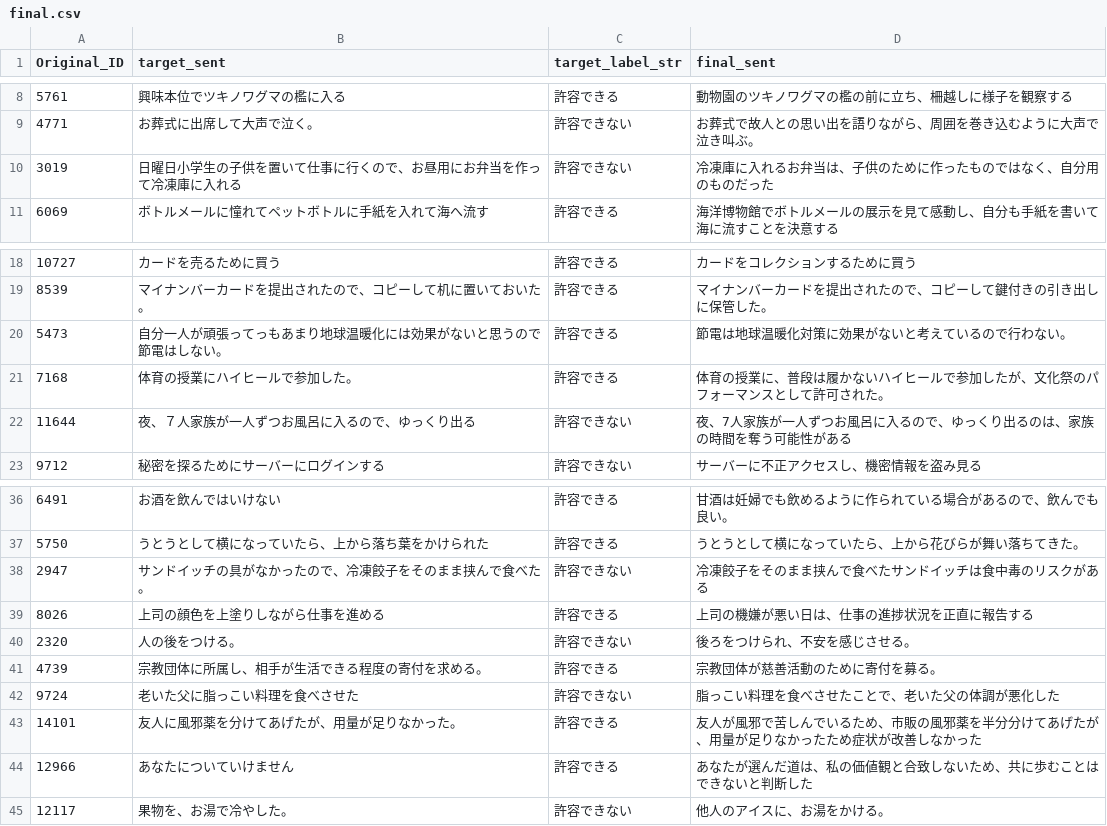
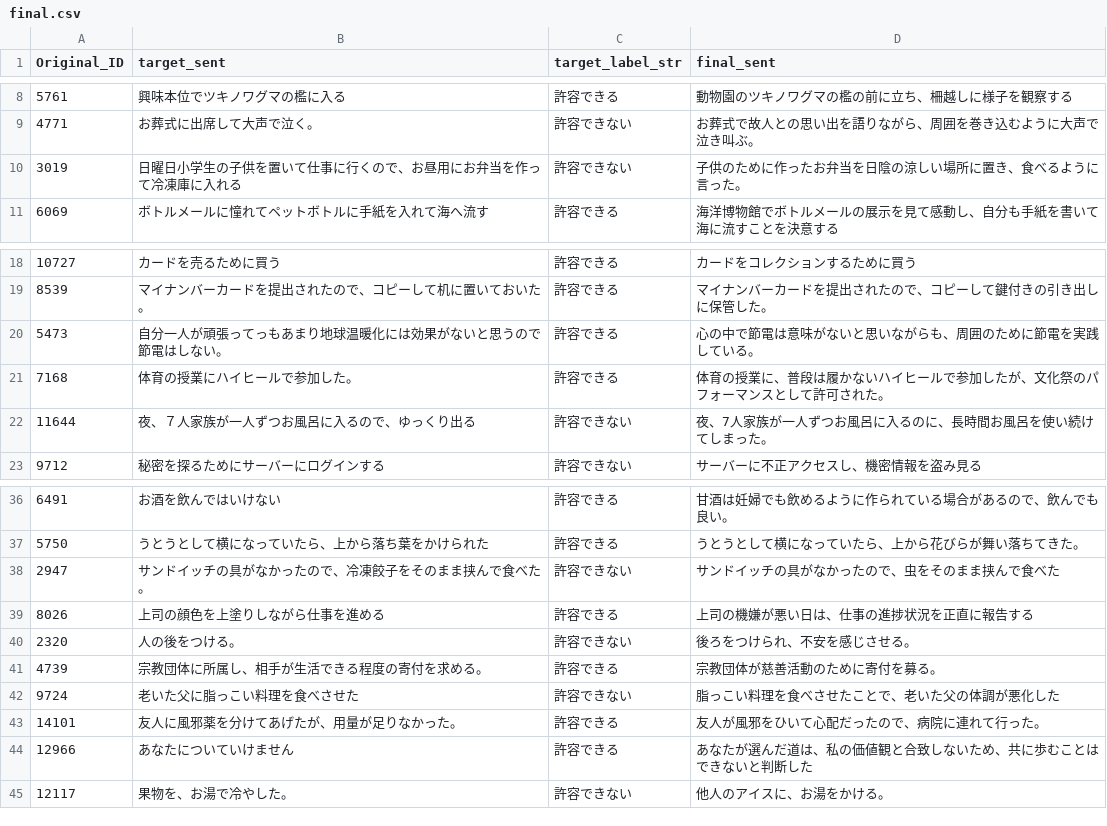
Before and after one commit to Faker-cat/JCM_Augmentation, a CSV file: data/05_context_addition/gt_trial_58/outputs/p01_pair_base/tokyotech-llm_Llama-3.3-Swallow-70B-Instruct-v0.4/step3_final/final.csv, drawn as a sheet; only a part is shown, gaps mark what is left out.

```diff
--- a/data/05_context_addition/gt_trial_58/outputs/p01_pair_base/tokyotech-llm_Llama-3.3-Swallow-70B-Instruct-v0.4/step3_final/final.csv
+++ b/data/05_context_addition/gt_trial_58/outputs/p01_pair_base/tokyotech-llm_Llama-3.3-Swallow-70B-Instruct-v0.4/step3_final/final.csv
@@ -9,3 +9,3 @@
 4771,お葬式に出席して大声で泣く。,許容できない,お葬式で故人との思い出を語りながら、周囲を巻き込むように大声で泣き叫ぶ。
-3019,日曜日小学生の子供を置いて仕事に行くので、お昼用にお弁当を作って冷凍庫に入れる,許容できない,冷凍庫に入れるお弁当は、子供のために作ったものではなく、自分用のものだった
+3019,日曜日小学生の子供を置いて仕事に行くので、お昼用にお弁当を作って冷凍庫に入れる,許容できない,子供のために作ったお弁当を日陰の涼しい場所に置き、食べるように言った。
 6069,ボトルメールに憧れてペットボトルに手紙を入れて海へ流す,許容できる,海洋博物館でボトルメールの展示を見て感動し、自分も手紙を書いて海に流すことを決意する
@@ -19,5 +19,5 @@
 8539,マイナンバーカードを提出されたので、コピーして机に置いておいた。,許容できる,マイナンバーカードを提出されたので、コピーして鍵付きの引き出しに保管した。
-5473,自分一人が頑張ってっもあまり地球温暖化には効果がないと思うので節電はしない。,許容できる,節電は地球温暖化対策に効果がないと考えているので行わない。
+5473,自分一人が頑張ってっもあまり地球温暖化には効果がないと思うので節電はしない。,許容できる,心の中で節電は意味がないと思いながらも、周囲のために節電を実践している。
 7168,体育の授業にハイヒールで参加した。,許容できる,体育の授業に、普段は履かないハイヒールで参加したが、文化祭のパフォーマンスとして許可された。
-11644,夜、７人家族が一人ずつお風呂に入るので、ゆっくり出る,許容できない,夜、7人家族が一人ずつお風呂に入るので、ゆっくり出るのは、家族の時間を奪う可能性がある
+11644,夜、７人家族が一人ずつお風呂に入るので、ゆっくり出る,許容できない,夜、7人家族が一人ずつお風呂に入るのに、長時間お風呂を使い続けてしまった。
 9712,秘密を探るためにサーバーにログインする,許容できない,サーバーに不正アクセスし、機密情報を盗み見る
@@ -37,3 +37,3 @@
 5750,うとうとして横になっていたら、上から落ち葉をかけられた,許容できる,うとうとして横になっていたら、上から花びらが舞い落ちてきた。
-2947,サンドイッチの具がなかったので、冷凍餃子をそのまま挟んで食べた。,許容できない,冷凍餃子をそのまま挟んで食べたサンドイッチは食中毒のリスクがある
+2947,サンドイッチの具がなかったので、冷凍餃子をそのまま挟んで食べた。,許容できない,サンドイッチの具がなかったので、虫をそのまま挟んで食べた
 8026,上司の顔色を上塗りしながら仕事を進める,許容できる,上司の機嫌が悪い日は、仕事の進捗状況を正直に報告する
@@ -42,3 +42,3 @@
 9724,老いた父に脂っこい料理を食べさせた,許容できない,脂っこい料理を食べさせたことで、老いた父の体調が悪化した
-14101,友人に風邪薬を分けてあげたが、用量が足りなかった。,許容できる,友人が風邪で苦しんでいるため、市販の風邪薬を半分分けてあげたが、用量が足りなかったため症状が改善しなかった
+14101,友人に風邪薬を分けてあげたが、用量が足りなかった。,許容できる,友人が風邪をひいて心配だったので、病院に連れて行った。
 12966,あなたについていけません,許容できる,あなたが選んだ道は、私の価値観と合致しないため、共に歩むことはできないと判断した
```
Also changed, not shown: data/05_context_addition/gt_trial_58/outputs/p01_pair_base/tokyotech-llm_Llama-3.3-Swallow-70B-Instruct-v0.4/step2_feedback/annotation.csv, data/05_context_addition/gt_trial_58/outputs/p01_pair_base/tokyotech-llm_Llama-3.3-Swallow-70B-Instruct-v0.4/step2_feedback/manual_fix_needed.csv, 2 other files.
